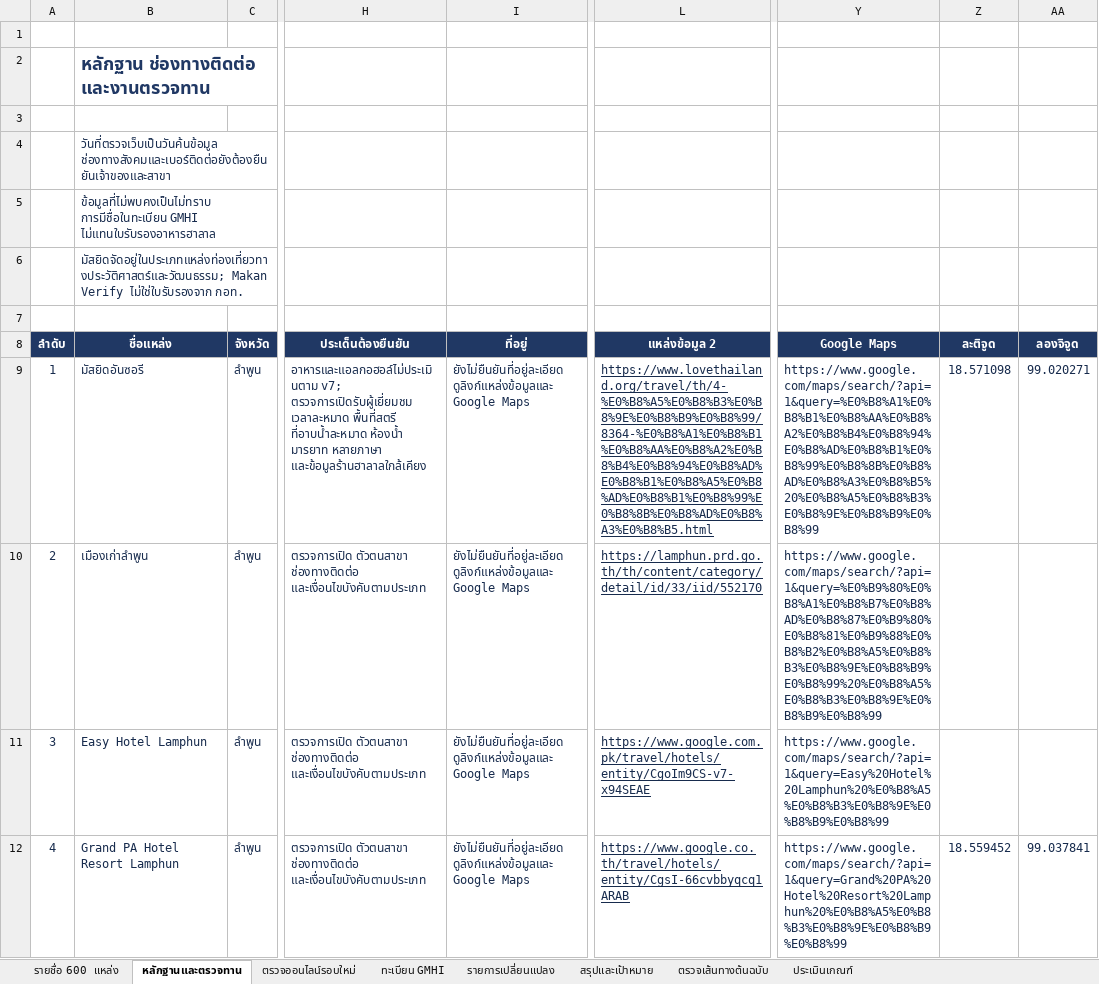
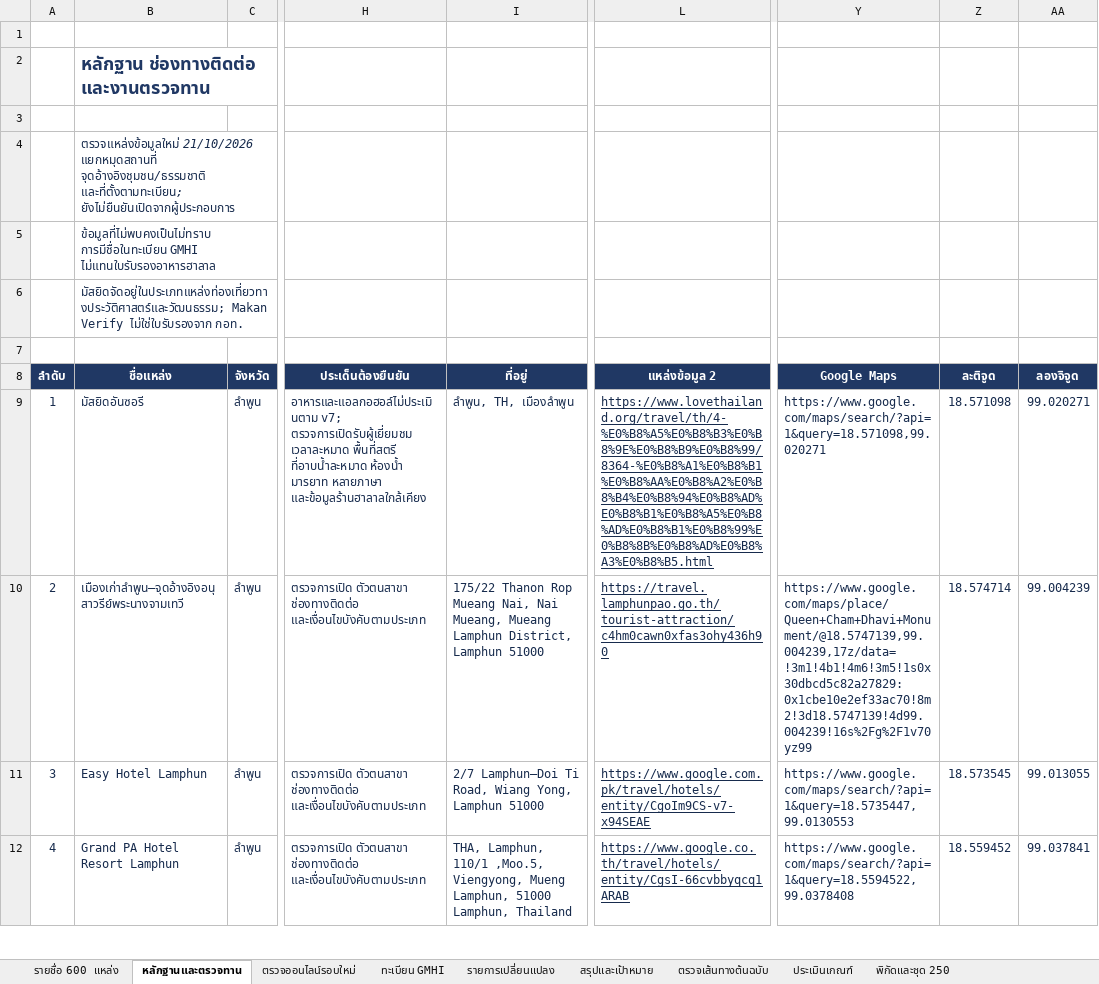
Before and after one commit to kulapongsphiwat/tat-muslim-friendly-tor-map-2026, an Excel workbook: data/places.xlsx, sheet หลักฐานและตรวจทาน, drawn as a sheet; only a part is shown, gaps mark what is left out; values as stored, in another font and other column widths than the file's, no borders; table styles not drawn; the diff covers the shown part only; the diff names each change by its address in the sheet, - before the commit and + after, or states it on an @@ line.

Commit message:
Recheck venue locations and propose 250 ready places with 85.2% near ten routes

```diff
--- a/data/places.xlsx (sheet หลักฐานและตรวจทาน)
+++ b/data/places.xlsx (sheet หลักฐานและตรวจทาน)
+sheet tab: พิกัดและชุด 250
-B4 (ชื่อแหล่ง): วันที่ตรวจเว็บเป็นวันค้นข้อมูล ช่องทางสังคมและเบอร์ติดต่อยังต้องยืนยันเจ้าของและสาขา
+B4 (ชื่อแหล่ง): ตรวจแหล่งข้อมูลใหม่ 21/10/2026 แยกหมุดสถานที่ จุดอ้างอิงชุมชน/ธรรมชาติ และที่ตั้งตามทะเบียน; ยังไม่ยืนยันเปิดจากผู้ประกอบการ
-I9 (ที่อยู่): ยังไม่ยืนยันที่อยู่ละเอียด ดูลิงก์แหล่งข้อมูลและ Google Maps
+I9 (ที่อยู่): ลำพูน, TH, เมืองลำพูน
-Y9 (Google Maps): https://www.google.com/maps/search/?api=1&query=%E0%B8%A1%E0%B8%B1%E0%B8%AA%E0%B8%A2%E0%B8%B4%E0%B8%94%E0%B8%AD%E0%B8%B1%E0%B8%99%E0%B8%8B%E0%B8%AD%E0%B8%A3%E0%B8%B5%20%E0%B8%A5%E0%B8%B3%E0%B8%9E%E0%B8%B9%E0%B8%99
+Y9 (Google Maps): https://www.google.com/maps/search/?api=1&query=18.571098,99.020271
-B10 (ชื่อแหล่ง): เมืองเก่าลำพูน
+B10 (ชื่อแหล่ง): เมืองเก่าลำพูน—จุดอ้างอิงอนุสาวรีย์พระนางจามเทวี
-I10 (ที่อยู่): ยังไม่ยืนยันที่อยู่ละเอียด ดูลิงก์แหล่งข้อมูลและ Google Maps
+I10 (ที่อยู่): 175/22 Thanon Rop Mueang Nai, Nai Mueang, Mueang Lamphun District, Lamphun 51000
-L10 (แหล่งข้อมูล 2): https://lamphun.prd.go.th/th/content/category/detail/id/33/iid/552170
+L10 (แหล่งข้อมูล 2): https://travel.lamphunpao.go.th/tourist-attraction/c4hm0cawn0xfas3ohy436h90
-Y10 (Google Maps): https://www.google.com/maps/search/?api=1&query=%E0%B9%80%E0%B8%A1%E0%B8%B7%E0%B8%AD%E0%B8%87%E0%B9%80%E0%B8%81%E0%B9%88%E0%B8%B2%E0%B8%A5%E0%B8%B3%E0%B8%9E%E0%B8%B9%E0%B8%99%20%E0%B8%A5%E0%B8%B3%E0%B8%9E%E0%B8%B9%E0%B8%99
+Y10 (Google Maps): https://www.google.com/maps/place/Queen+Cham+Dhavi+Monument/@18.5747139,99.004239,17z/data=!3m1!4b1!4m6!3m5!1s0x30dbcd5c82a27829:0x1cbe10e2ef33ac70!8m2!3d18.5747139!4d99.004239!16s%2Fg%2F1v70yz99
-Z10 (ละติจูด): (empty)
+Z10 (ละติจูด): 18.574714
-AA10 (ลองจิจูด): (empty)
+AA10 (ลองจิจูด): 99.004239
-I11 (ที่อยู่): ยังไม่ยืนยันที่อยู่ละเอียด ดูลิงก์แหล่งข้อมูลและ Google Maps
+I11 (ที่อยู่): 2/7 Lamphun–Doi Ti Road, Wiang Yong, Lamphun 51000
-Y11 (Google Maps): https://www.google.com/maps/search/?api=1&query=Easy%20Hotel%20Lamphun%20%E0%B8%A5%E0%B8%B3%E0%B8%9E%E0%B8%B9%E0%B8%99
+Y11 (Google Maps): https://www.google.com/maps/search/?api=1&query=18.5735447,99.0130553
-Z11 (ละติจูด): (empty)
+Z11 (ละติจูด): 18.573545
-AA11 (ลองจิจูด): (empty)
+AA11 (ลองจิจูด): 99.013055
-I12 (ที่อยู่): ยังไม่ยืนยันที่อยู่ละเอียด ดูลิงก์แหล่งข้อมูลและ Google Maps
+I12 (ที่อยู่): THA, Lamphun, 110/1 ,Moo.5, Viengyong, Mueng Lamphun, 51000 Lamphun, Thailand
-Y12 (Google Maps): https://www.google.com/maps/search/?api=1&query=Grand%20PA%20Hotel%20Resort%20Lamphun%20%E0%B8%A5%E0%B8%B3%E0%B8%9E%E0%B8%B9%E0%B8%99
+Y12 (Google Maps): https://www.google.com/maps/search/?api=1&query=18.5594522,99.0378408
```
Also changed, not shown: 1877 edited cells elsewhere in this sheet, sheet ตรวจออนไลน์รอบใหม่, sheet รายชื่อ 600 แหล่ง, sheet รายการเปลี่ยนแปลง, sheet สรุปและเป้าหมาย, sheet ประเมินเกณฑ์, sheet ตรวจเส้นทางต้นฉบับ, 5 other files.
